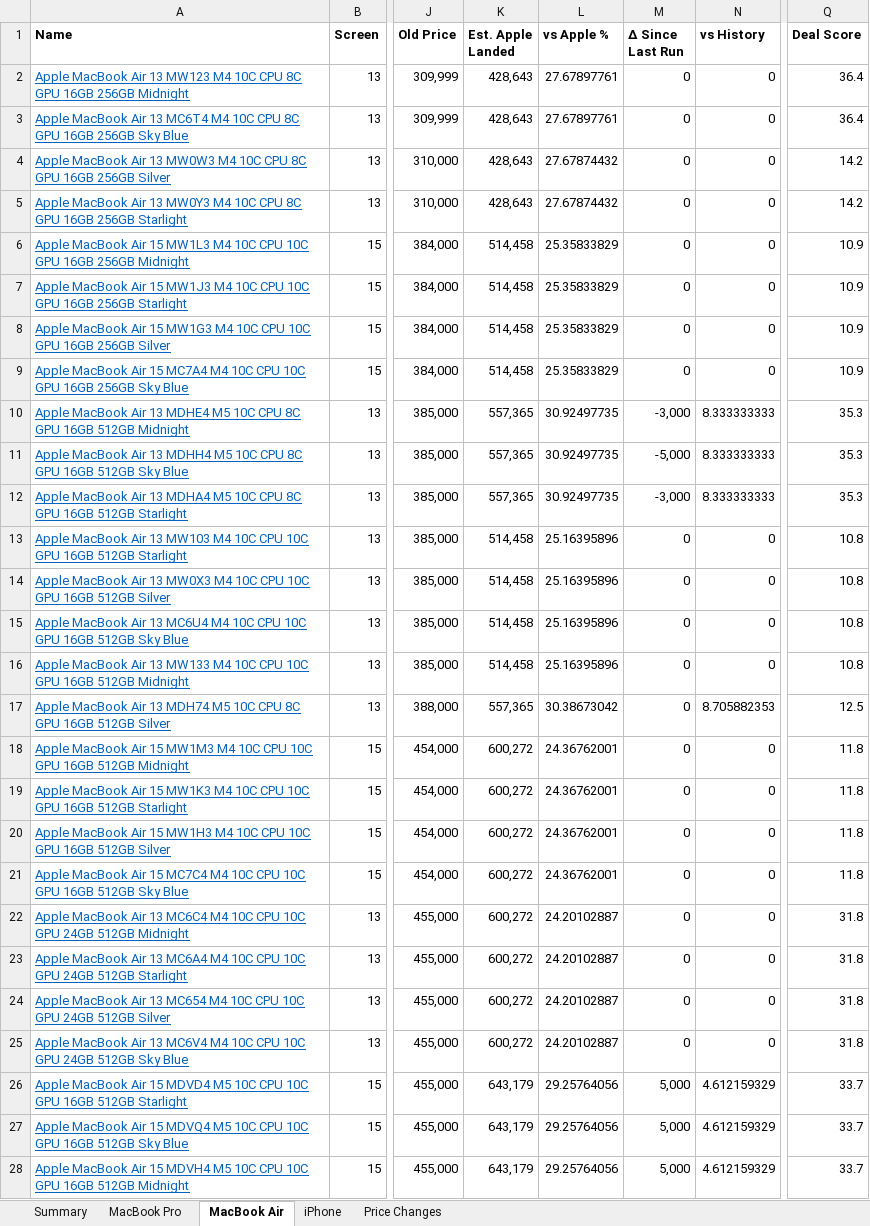
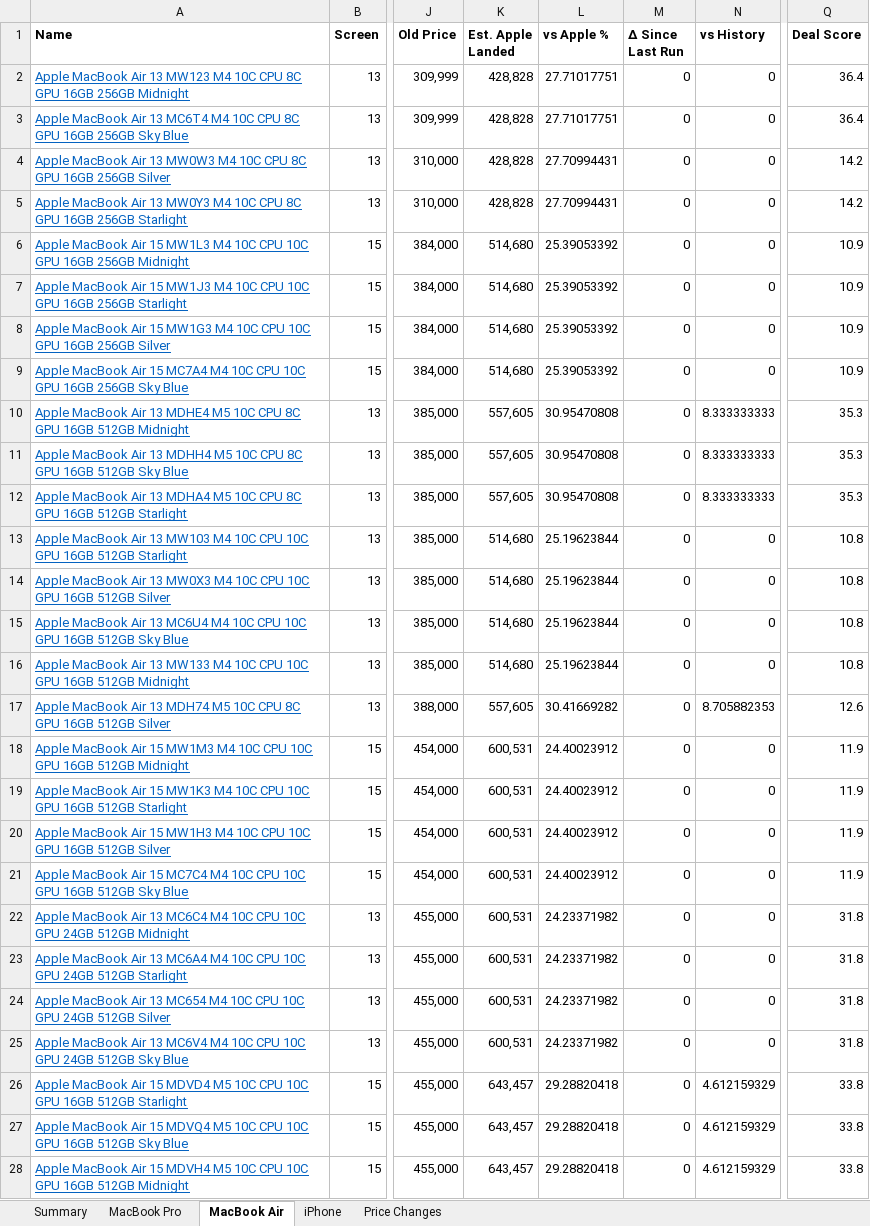
Before and after one commit to MrErrorSan/applemac-pk-tracker, an Excel workbook: web/downloads/applemac-prices.xlsx, sheet MacBook Air, drawn as a sheet; only a part is shown, gaps mark what is left out; values as stored, in another font and other column widths than the file's, no borders; conditional formats not drawn; the diff covers the shown part only; the diff names each change by its address in the sheet, - before the commit and + after, or states it on an @@ line.

```diff
--- a/web/downloads/applemac-prices.xlsx (sheet MacBook Air)
+++ b/web/downloads/applemac-prices.xlsx (sheet MacBook Air)
-K2:K5 (Est. Apple Landed): 428,643
+K2:K5 (Est. Apple Landed): 428,828
-L2:L3 (vs Apple %): 27.67897761
+L2:L3 (vs Apple %): 27.71017751
-L4:L5 (vs Apple %): 27.67874432
+L4:L5 (vs Apple %): 27.70994431
-K6:K9 (Est. Apple Landed): 514,458
+K6:K9 (Est. Apple Landed): 514,680
-L6:L9 (vs Apple %): 25.35833829
+L6:L9 (vs Apple %): 25.39053392
-K10:K12 (Est. Apple Landed): 557,365
+K10:K12 (Est. Apple Landed): 557,605
-L10:L12 (vs Apple %): 30.92497735
+L10:L12 (vs Apple %): 30.95470808
-M10 (Δ Since Last Run): -3,000
+M10 (Δ Since Last Run): 0
-M11 (Δ Since Last Run): -5,000
+M11 (Δ Since Last Run): 0
-M12 (Δ Since Last Run): -3,000
+M12 (Δ Since Last Run): 0
-K13:K16 (Est. Apple Landed): 514,458
+K13:K16 (Est. Apple Landed): 514,680
-L13:L16 (vs Apple %): 25.16395896
+L13:L16 (vs Apple %): 25.19623844
-K17 (Est. Apple Landed): 557,365
+K17 (Est. Apple Landed): 557,605
-L17 (vs Apple %): 30.38673042
+L17 (vs Apple %): 30.41669282
-Q17 (Deal Score): 12.5
+Q17 (Deal Score): 12.6
-K18:K25 (Est. Apple Landed): 600,272
+K18:K25 (Est. Apple Landed): 600,531
-L18:L21 (vs Apple %): 24.36762001
+L18:L21 (vs Apple %): 24.40023912
-Q18:Q21 (Deal Score): 11.8
+Q18:Q21 (Deal Score): 11.9
-L22:L25 (vs Apple %): 24.20102887
+L22:L25 (vs Apple %): 24.23371982
-K26:K28 (Est. Apple Landed): 643,179
+K26:K28 (Est. Apple Landed): 643,457
-L26:L28 (vs Apple %): 29.25764056
+L26:L28 (vs Apple %): 29.28820418
-M26:M28 (Δ Since Last Run): 5,000
+M26:M28 (Δ Since Last Run): 0
-Q26:Q28 (Deal Score): 33.7
+Q26:Q28 (Deal Score): 33.8
```
Also changed, not shown: 100 edited cells elsewhere in this sheet, sheet MacBook Pro, sheet Price Changes, sheet iPhone, sheet Summary, 7 other files.
